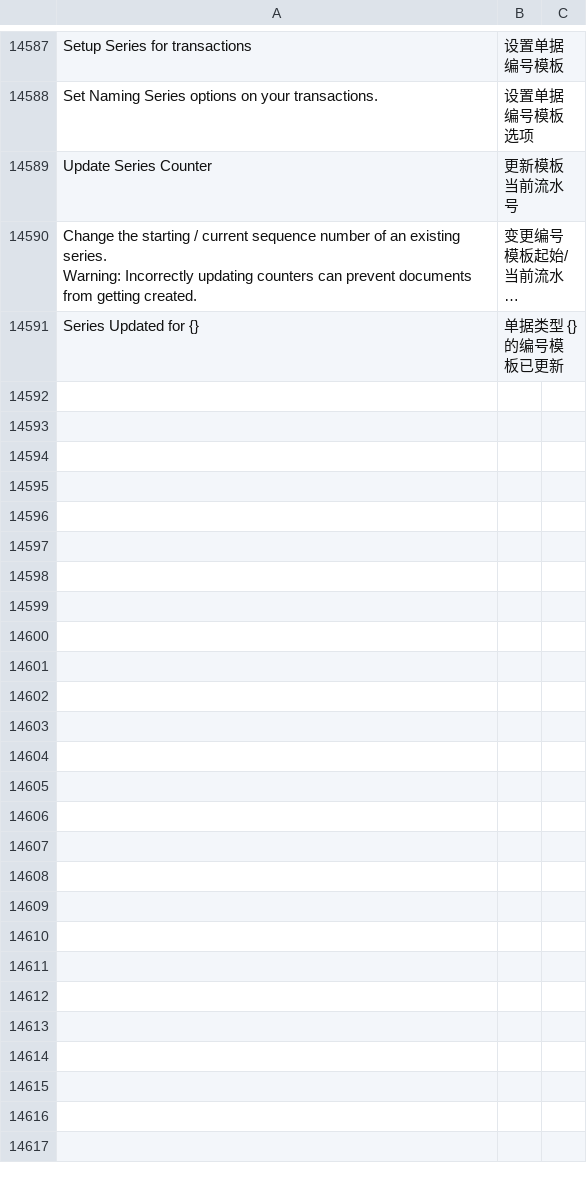
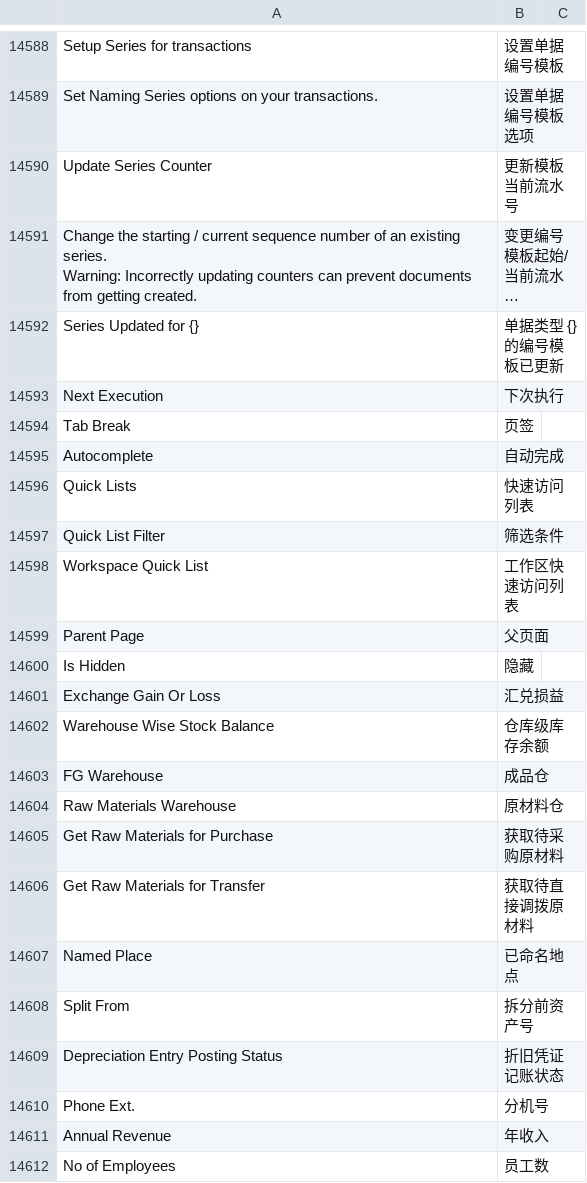
Before and after one commit to z1coyan/erpnext_chinese, a CSV file: erpnext_chinese/translations/zh.csv, drawn as a sheet; only a part is shown, gaps mark what is left out; long unchanged cells end in …; the diff covers the shown part only; the diff names each change by its address in the sheet, - before the commit and + after, or states it on an @@ line.

```diff
--- a/erpnext_chinese/translations/zh.csv
+++ b/erpnext_chinese/translations/zh.csv
+row 14593: Next Execution | 下次执行
+row 14594: Tab Break | 页签
+row 14595: Autocomplete | 自动完成
+row 14596: Quick Lists | 快速访问列表
+row 14597: Quick List Filter | 筛选条件
+row 14598: Workspace Quick List | 工作区快速访问列表
+row 14599: Parent Page | 父页面
+row 14600: Is Hidden | 隐藏
+row 14601: Exchange Gain Or Loss | 汇兑损益
+row 14602: Warehouse Wise Stock Balance | 仓库级库存余额
+row 14603: FG Warehouse | 成品仓
+row 14604: Raw Materials Warehouse | 原材料仓
+row 14605: Get Raw Materials for Purchase | 获取待采购原材料
+row 14606: Get Raw Materials for Transfer | 获取待直接调拨原材料
+row 14607: Named Place | 已命名地点
+row 14608: Split From | 拆分前资产号
+row 14609: Depreciation Entry Posting Status | 折旧凭证记账状态
+row 14610: Phone Ext. | 分机号
+row 14611: Annual Revenue | 年收入
+row 14612: No of Employees | 员工数
```
Also changed, not shown: 36 added rows and 3 edited cells elsewhere in this file, 1 other file.
